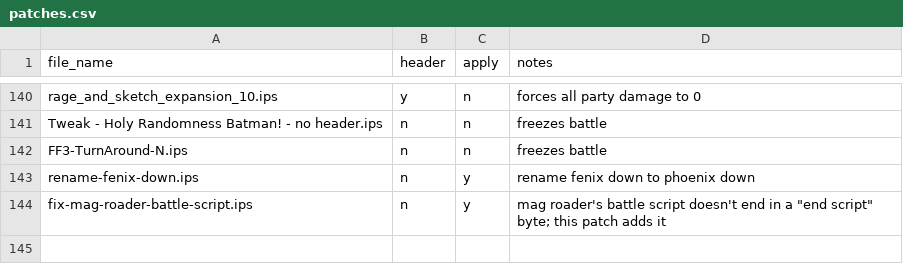
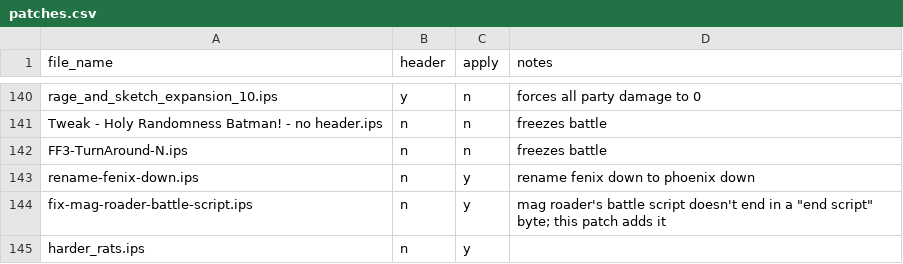
Before and after one commit to camgunz/ff6, a CSV file: patches.csv, drawn as a sheet; only a part is shown, gaps mark what is left out.

```diff
--- a/patches.csv
+++ b/patches.csv
@@ -144 +144,2 @@ rename-fenix-down.ips,n,y,rename fenix down to phoenix down
 fix-mag-roader-battle-script.ips,n,y,"mag roader's battle script doesn't end in a ""end script"" byte; this patch adds it"
+harder_rats.ips,n,y,
```
Also changed, not shown: 1 other file.
